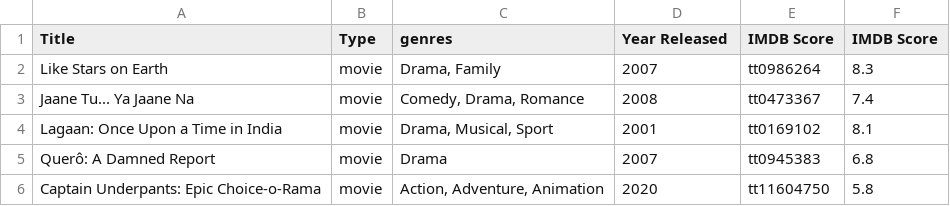
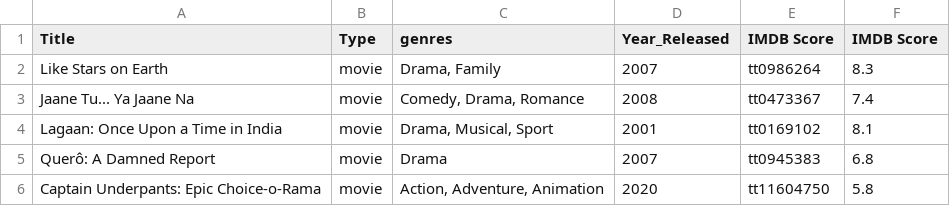
Before and after one commit to CindyWedd/DA1-Capstone, a CSV file: ratings.csv, drawn as a sheet; only a part is shown.

```diff
--- a/ratings.csv
+++ b/ratings.csv
@@ -1,2 +1,2 @@
-Title,Type,genres,Year Released,IMDB Score,IMDB Score
+Title,Type,genres,Year_Released,IMDB Score,IMDB Score
 Like Stars on Earth,movie,"Drama, Family",2007,tt0986264,8.3
```
Also changed, not shown: 3 other files.
